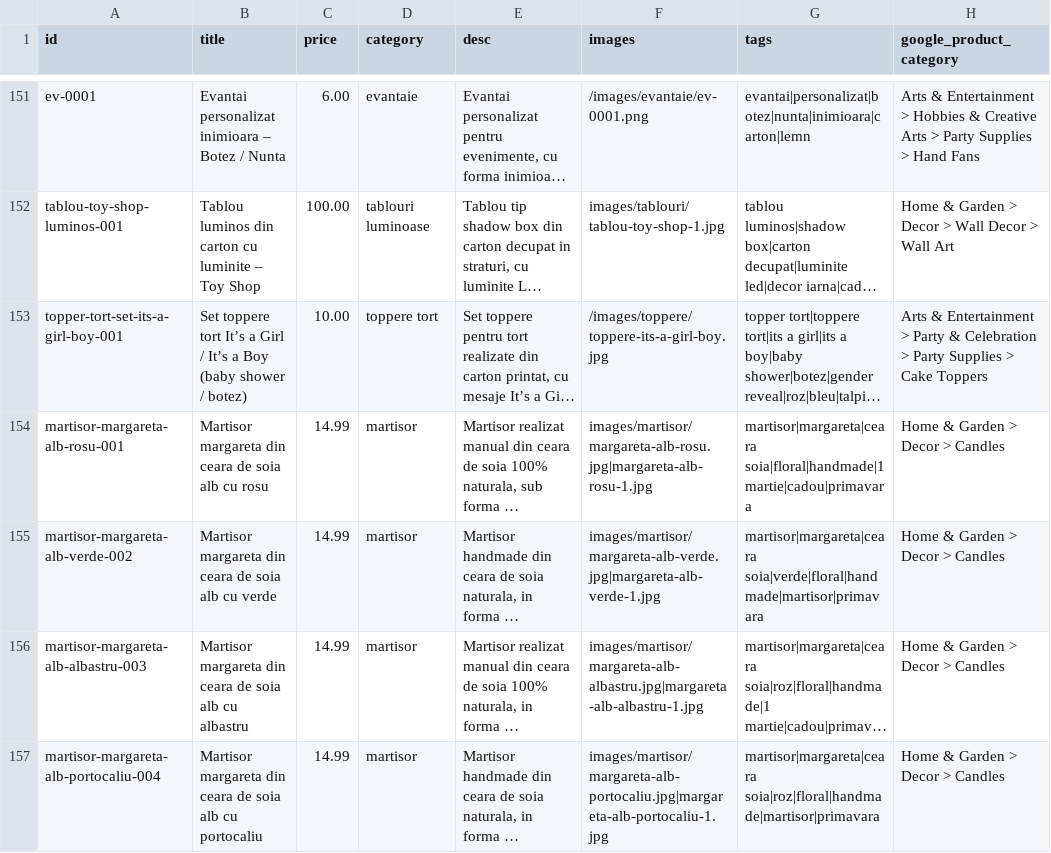
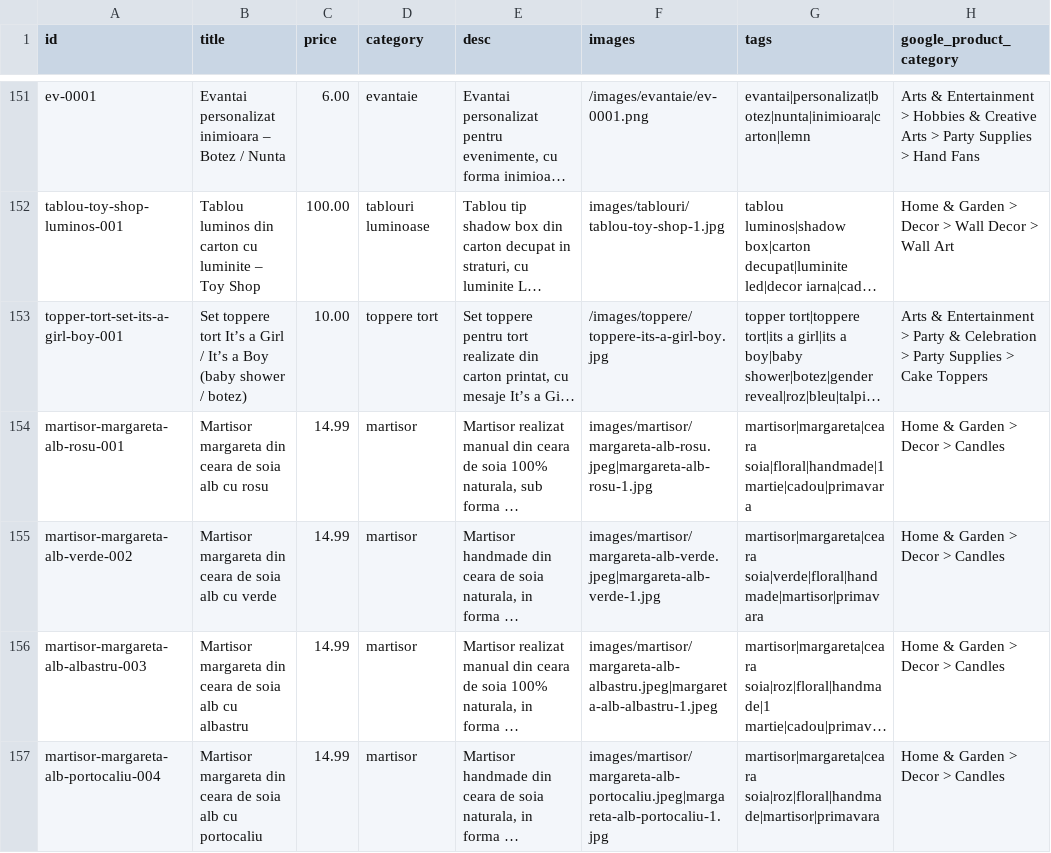
Before and after one commit to ionitadelia2-hub/boundlesscollection-site, a CSV file: content/products.csv, drawn as a sheet; only a part is shown, gaps mark what is left out; long unchanged cells end in …; the diff names each change by its address in the sheet, - before the commit and + after, or states it on an @@ line.

Commit message:
Update Martisor product image extensions to .jpeg
Changed image file extensions for Martisor margareta products from .jpg/.JPEG to .jpeg in CSV, JSON, HTML, and merchant feed files for consistency. Also updated image references and performed file renames to match the new extension.

```diff
--- a/content/products.csv
+++ b/content/products.csv
-F154 (images): images/martisor/margareta-alb-rosu.jpg|margareta-alb-rosu-1.jpg
+F154 (images): images/martisor/margareta-alb-rosu.jpeg|margareta-alb-rosu-1.jpg
-F155 (images): images/martisor/margareta-alb-verde.jpg|margareta-alb-verde-1.jpg
+F155 (images): images/martisor/margareta-alb-verde.jpeg|margareta-alb-verde-1.jpg
-F156 (images): images/martisor/margareta-alb-albastru.jpg|margareta-alb-albastru-1.jpg
+F156 (images): images/martisor/margareta-alb-albastru.jpeg|margareta-alb-albastru-1.jpeg
-F157 (images): images/martisor/margareta-alb-portocaliu.jpg|margareta-alb-portocaliu-1.jpg
+F157 (images): images/martisor/margareta-alb-portocaliu.jpeg|margareta-alb-portocaliu-1.jpg
```
Also changed, not shown: public/content/products.csv, public/feeds/products-merchant.csv, 22 other files.
